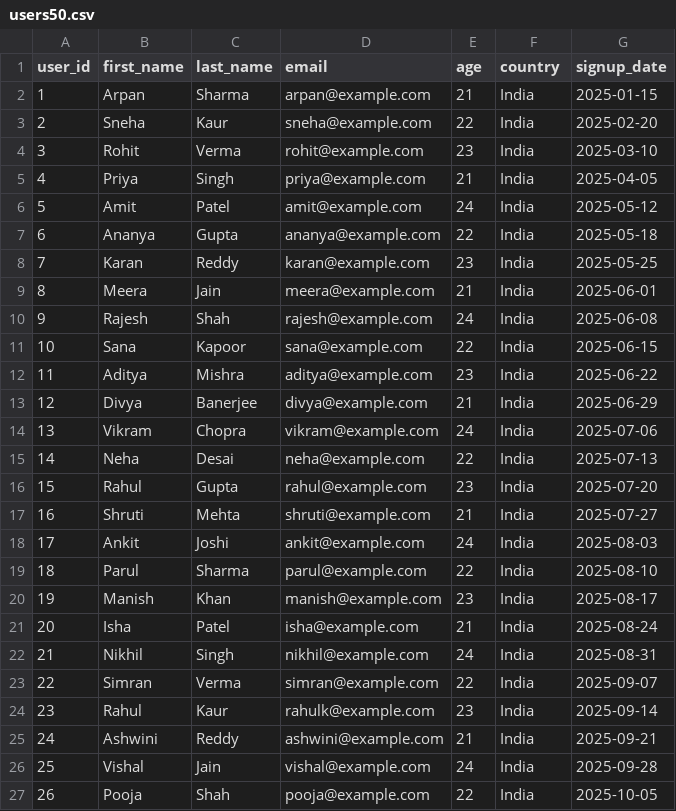
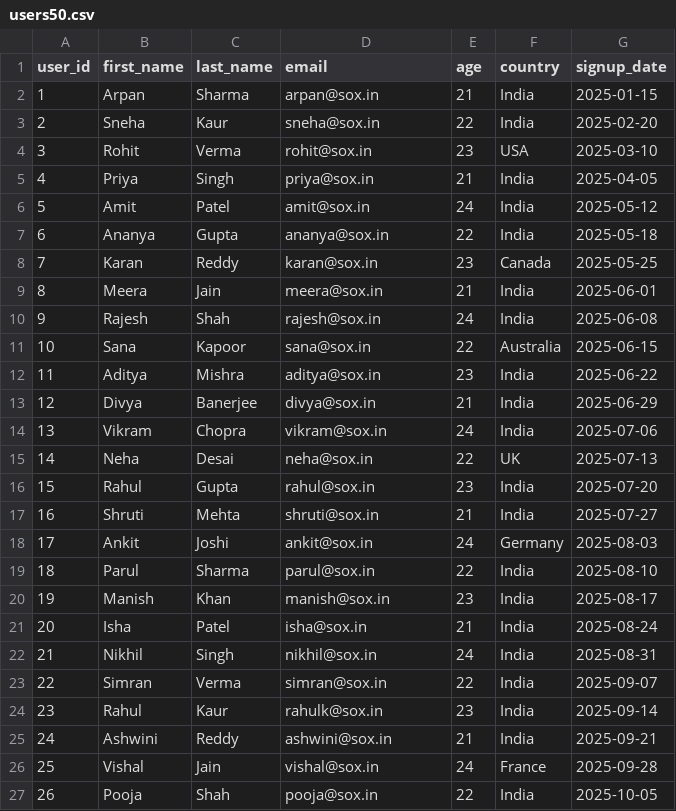
Before and after one commit to arpanxneuro/datly, a CSV file: users50.csv, drawn as a sheet; only a part is shown; the diff covers the shown part only.

```diff
--- a/users50.csv
+++ b/users50.csv
@@ -1,27 +1,27 @@
 user_id,first_name,last_name,email,age,country,signup_date
-1,Arpan,Sharma,arpan@example.com,21,India,2025-01-15
-2,Sneha,Kaur,sneha@example.com,22,India,2025-02-20
-3,Rohit,Verma,rohit@example.com,23,India,2025-03-10
-4,Priya,Singh,priya@example.com,21,India,2025-04-05
-5,Amit,Patel,amit@example.com,24,India,2025-05-12
-6,Ananya,Gupta,ananya@example.com,22,India,2025-05-18
-7,Karan,Reddy,karan@example.com,23,India,2025-05-25
-8,Meera,Jain,meera@example.com,21,India,2025-06-01
-9,Rajesh,Shah,rajesh@example.com,24,India,2025-06-08
-10,Sana,Kapoor,sana@example.com,22,India,2025-06-15
-11,Aditya,Mishra,aditya@example.com,23,India,2025-06-22
-12,Divya,Banerjee,divya@example.com,21,India,2025-06-29
-13,Vikram,Chopra,vikram@example.com,24,India,2025-07-06
-14,Neha,Desai,neha@example.com,22,India,2025-07-13
-15,Rahul,Gupta,rahul@example.com,23,India,2025-07-20
-16,Shruti,Mehta,shruti@example.com,21,India,2025-07-27
-17,Ankit,Joshi,ankit@example.com,24,India,2025-08-03
-18,Parul,Sharma,parul@example.com,22,India,2025-08-10
-19,Manish,Khan,manish@example.com,23,India,2025-08-17
-20,Isha,Patel,isha@example.com,21,India,2025-08-24
-21,Nikhil,Singh,nikhil@example.com,24,India,2025-08-31
-22,Simran,Verma,simran@example.com,22,India,2025-09-07
-23,Rahul,Kaur,rahulk@example.com,23,India,2025-09-14
-24,Ashwini,Reddy,ashwini@example.com,21,India,2025-09-21
-25,Vishal,Jain,vishal@example.com,24,India,2025-09-28
-26,Pooja,Shah,pooja@example.com,22,India,2025-10-05
+1,Arpan,Sharma,arpan@sox.in,21,India,2025-01-15
+2,Sneha,Kaur,sneha@sox.in,22,India,2025-02-20
+3,Rohit,Verma,rohit@sox.in,23,USA,2025-03-10
+4,Priya,Singh,priya@sox.in,21,India,2025-04-05
+5,Amit,Patel,amit@sox.in,24,India,2025-05-12
+6,Ananya,Gupta,ananya@sox.in,22,India,2025-05-18
+7,Karan,Reddy,karan@sox.in,23,Canada,2025-05-25
+8,Meera,Jain,meera@sox.in,21,India,2025-06-01
+9,Rajesh,Shah,rajesh@sox.in,24,India,2025-06-08
+10,Sana,Kapoor,sana@sox.in,22,Australia,2025-06-15
+11,Aditya,Mishra,aditya@sox.in,23,India,2025-06-22
+12,Divya,Banerjee,divya@sox.in,21,India,2025-06-29
+13,Vikram,Chopra,vikram@sox.in,24,India,2025-07-06
+14,Neha,Desai,neha@sox.in,22,UK,2025-07-13
+15,Rahul,Gupta,rahul@sox.in,23,India,2025-07-20
+16,Shruti,Mehta,shruti@sox.in,21,India,2025-07-27
+17,Ankit,Joshi,ankit@sox.in,24,Germany,2025-08-03
+18,Parul,Sharma,parul@sox.in,22,India,2025-08-10
+19,Manish,Khan,manish@sox.in,23,India,2025-08-17
+20,Isha,Patel,isha@sox.in,21,India,2025-08-24
+21,Nikhil,Singh,nikhil@sox.in,24,India,2025-08-31
+22,Simran,Verma,simran@sox.in,22,India,2025-09-07
+23,Rahul,Kaur,rahulk@sox.in,23,India,2025-09-14
+24,Ashwini,Reddy,ashwini@sox.in,21,India,2025-09-21
+25,Vishal,Jain,vishal@sox.in,24,France,2025-09-28
+26,Pooja,Shah,pooja@sox.in,22,India,2025-10-05
```
Also changed, not shown: 26 edited cells elsewhere in this file, users100.csv, users25.csv, 4 other files.
